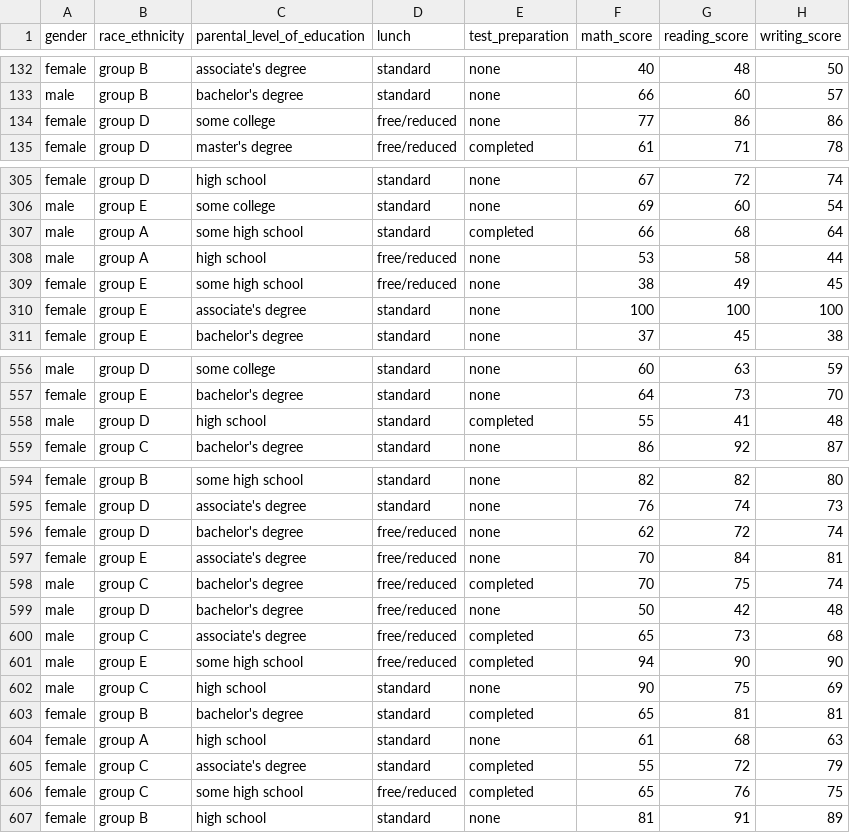
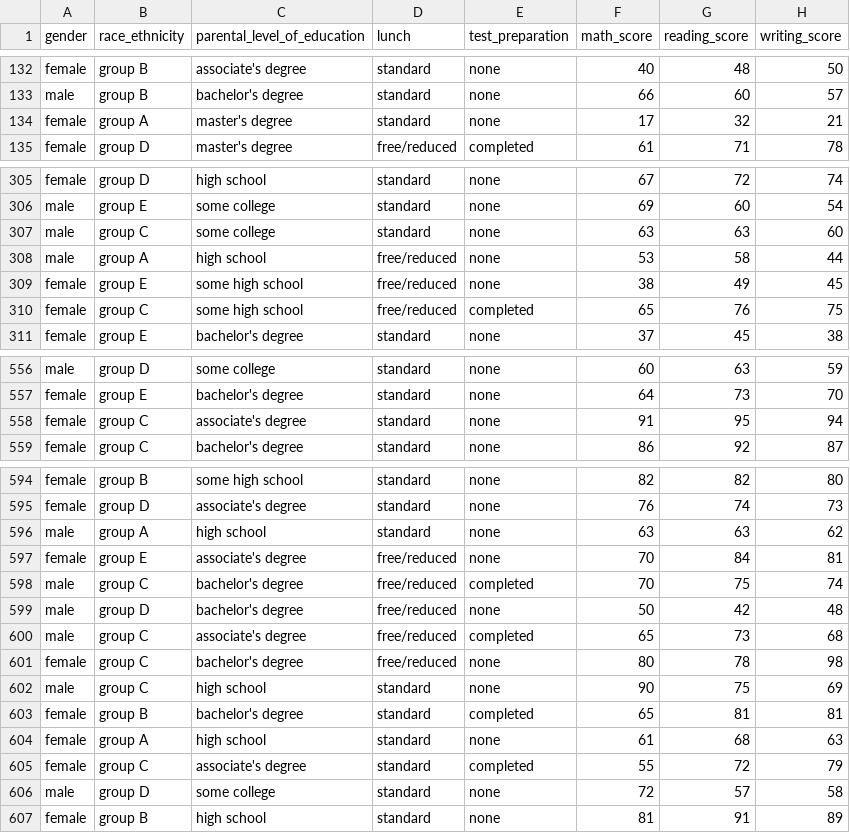
Before and after one commit to ansari-ehteesham/Student-Performance-Prediction, a CSV file: artifacts/train.csv, drawn as a sheet; only a part is shown, gaps mark what is left out; the diff covers the shown part only.

```diff
--- a/artifacts/train.csv
+++ b/artifacts/train.csv
@@ -133,3 +133,3 @@ female,group B,associate's degree,standard,none,40,48,50
 male,group B,bachelor's degree,standard,none,66,60,57
-female,group D,some college,free/reduced,none,77,86,86
+female,group A,master's degree,standard,none,17,32,21
 female,group D,master's degree,free/reduced,completed,61,71,78
@@ -306,6 +306,6 @@ female,group D,high school,standard,none,67,72,74
 male,group E,some college,standard,none,69,60,54
-male,group A,some high school,standard,completed,66,68,64
+male,group C,some college,standard,none,63,63,60
 male,group A,high school,free/reduced,none,53,58,44
 female,group E,some high school,free/reduced,none,38,49,45
-female,group E,associate's degree,standard,none,100,100,100
+female,group C,some high school,free/reduced,completed,65,76,75
 female,group E,bachelor's degree,standard,none,37,45,38
@@ -557,3 +557,3 @@ male,group D,some college,standard,none,60,63,59
 female,group E,bachelor's degree,standard,none,64,73,70
-male,group D,high school,standard,completed,55,41,48
+female,group C,associate's degree,standard,none,91,95,94
 female,group C,bachelor's degree,standard,none,86,92,87
@@ -595,3 +595,3 @@ female,group B,some high school,standard,none,82,82,80
 female,group D,associate's degree,standard,none,76,74,73
-female,group D,bachelor's degree,free/reduced,none,62,72,74
+male,group A,high school,standard,none,63,63,62
 female,group E,associate's degree,free/reduced,none,70,84,81
@@ -600,3 +600,3 @@ male,group D,bachelor's degree,free/reduced,none,50,42,48
 male,group C,associate's degree,free/reduced,completed,65,73,68
-male,group E,some high school,free/reduced,completed,94,90,90
+female,group C,bachelor's degree,free/reduced,none,80,78,98
 male,group C,high school,standard,none,90,75,69
@@ -605,3 +605,3 @@ female,group A,high school,standard,none,61,68,63
 female,group C,associate's degree,standard,completed,55,72,79
-female,group C,some high school,free/reduced,completed,65,76,75
+male,group D,some college,standard,none,72,57,58
 female,group B,high school,standard,none,81,91,89
```
Also changed, not shown: 4 added rows, 3 removed rows, 21 moved rows and 34 edited cells elsewhere in this file, artifacts/test.csv, 9 other files.
